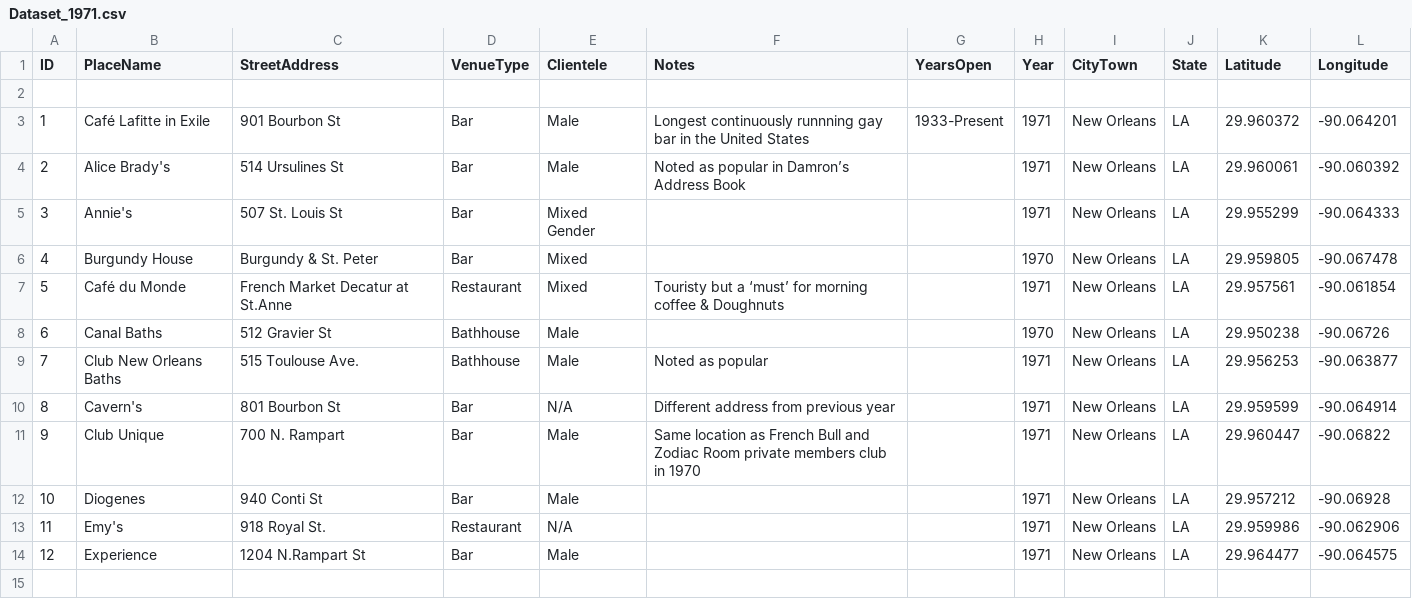
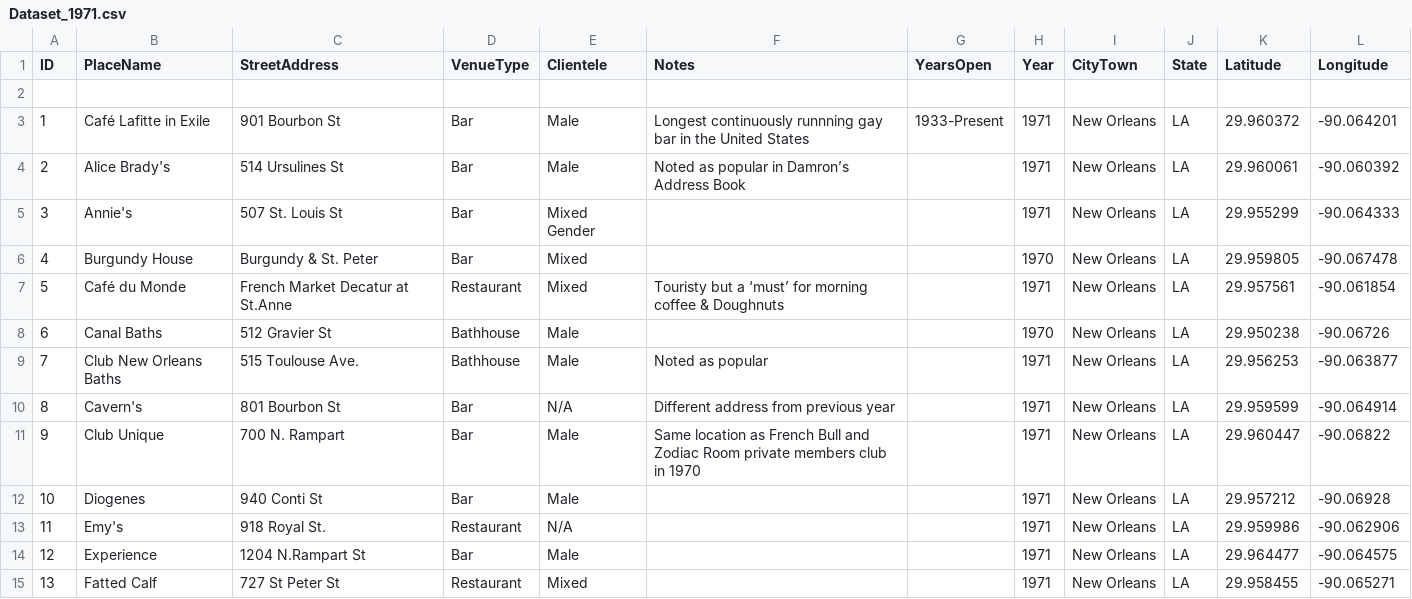
Before and after one commit to lk-345/Queer-Worldmaking, a CSV file: GeocodedDataset/Dataset_1971.csv, drawn as a sheet; the diff names each change by its address in the sheet, - before the commit and + after, or states it on an @@ line.

Commit message:
Update Dataset_1971.csv

```diff
--- a/GeocodedDataset/Dataset_1971.csv
+++ b/GeocodedDataset/Dataset_1971.csv
+row 15: 13 | Fatted Calf | 727 St Peter St | Restaurant | Mixed |  |  | 1971 | New Orleans | LA | 29.958455 | -90.065271
```
